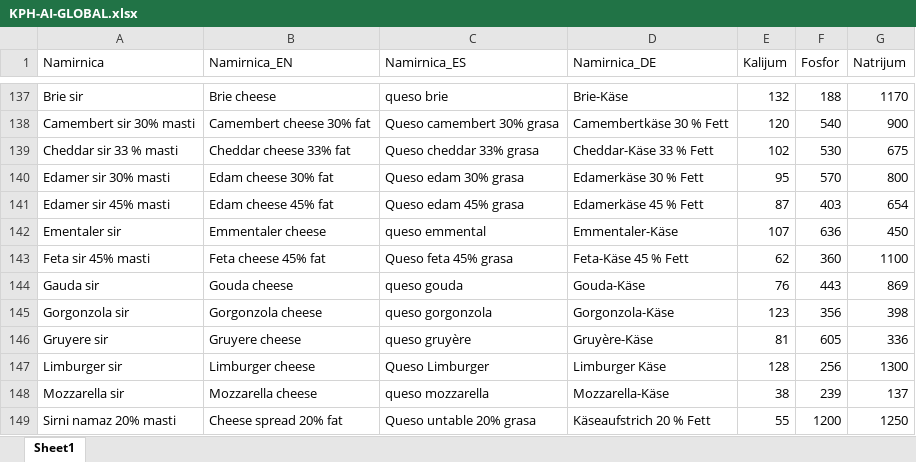
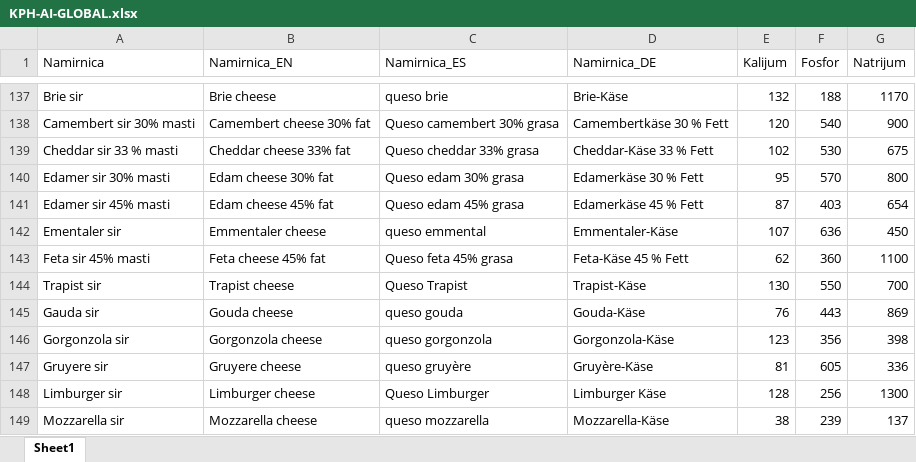
Before and after one commit to MAGADONNY/KPHC, an Excel workbook: KPH-AI-GLOBAL.xlsx, sheet Sheet1, drawn as a sheet; only a part is shown, gaps mark what is left out; the shorter side is filled out with more unchanged rows; values as stored, in another font and other column widths than the file's, no borders; the diff names each change by its address in the sheet, - before the commit and + after, or states it on an @@ line.

Commit message:
Add files via upload

```diff
--- a/KPH-AI-GLOBAL.xlsx (sheet Sheet1)
+++ b/KPH-AI-GLOBAL.xlsx (sheet Sheet1)
+row 144: Trapist sir | Trapist cheese | Queso Trapist | Trapist-Käse | 130 | 550 | 700
```
